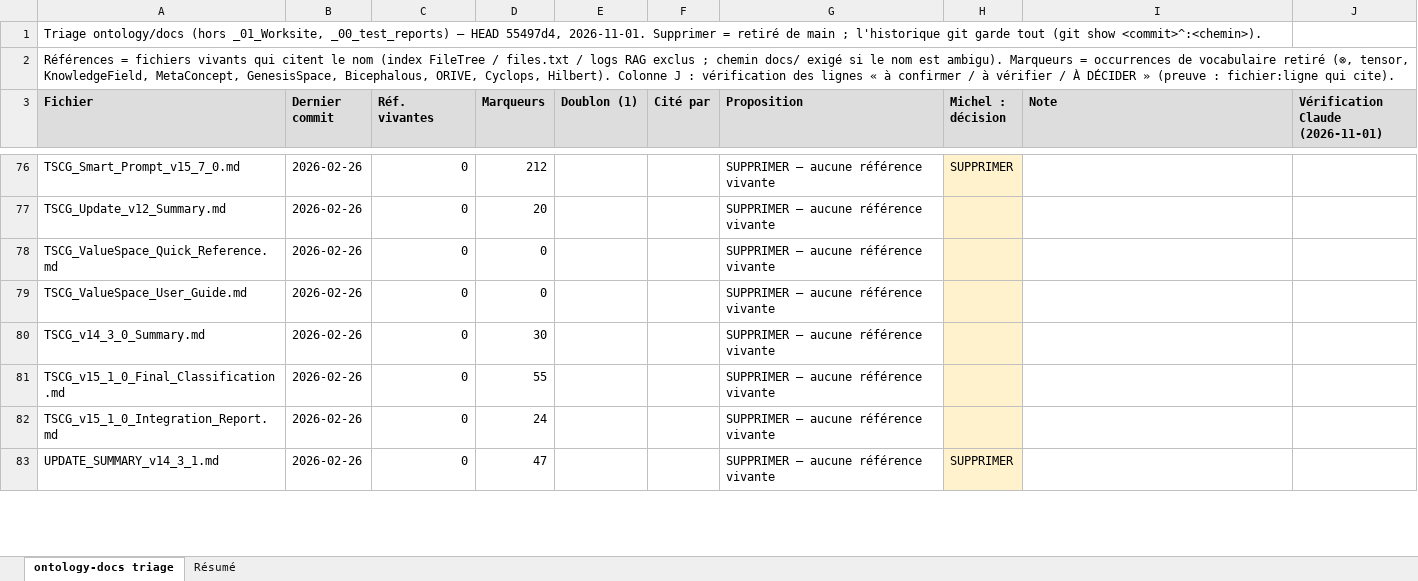
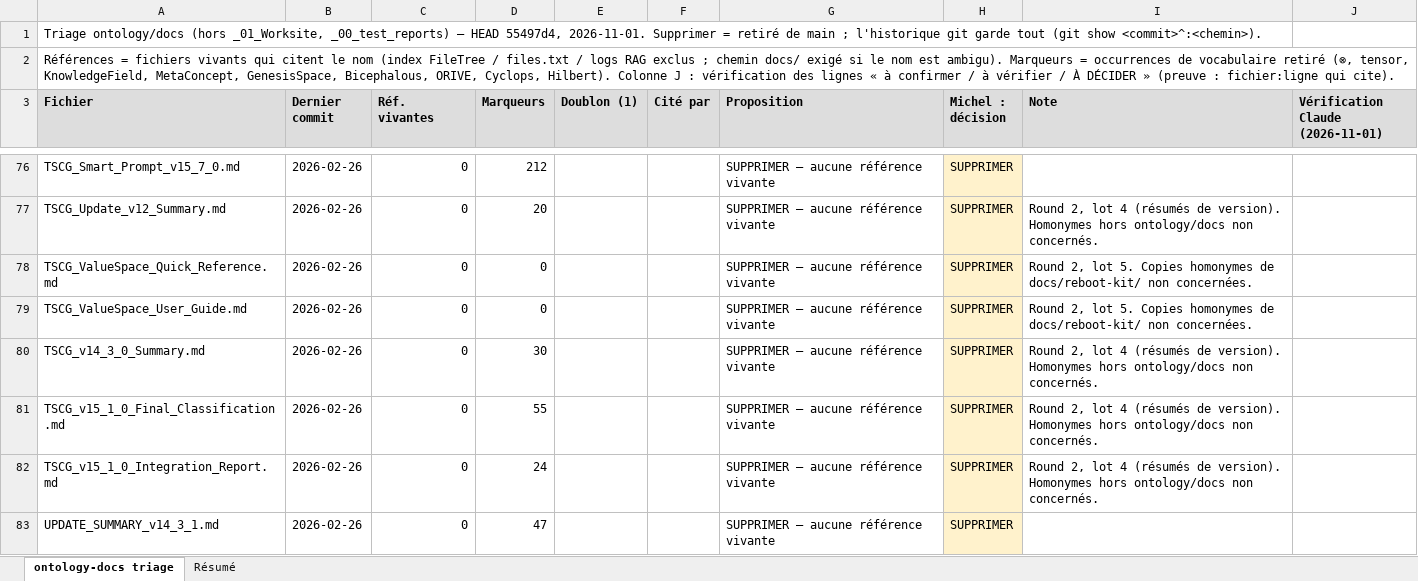
Before and after one commit to Echopraxium/tscg, an Excel workbook: _02_housekeeping/2026_11_01/OntologyDocs_Cleanup_Triage.xlsx, sheet ontology-docs triage, drawn as a sheet; only a part is shown, gaps mark what is left out; values as stored, in another font and other column widths than the file's, no borders; the diff covers the shown part only; the diff names each change by its address in the sheet, - before the commit and + after, or states it on an @@ line.

Commit message:
Housekeeping ontology/docs round 2 (5/5): trace note, decision table, file tree
- Housekeeping_OntologyDocs_2026-11-01.md: "Round 2" section (method, the five commits,
  findings: dangling M0 references, broken links repaired by removal, moves are not
  repairs, effects on the RAG and the Compendium) and the next worksite,
  docs/reboot-kit/ housekeeping (Michel: debt left by the era before lazy loading).
- OntologyDocs_Cleanup_Triage.xlsx: every row decided (yellow column), column I says why
  and which lines.
- TSCG_FileTree.md regenerated.

ontology/docs (outside _00_test_reports, _01_Worksite) now holds 2 files:
OntologyModeling_Guidelines.md (kept) and TSCG_M1_Architecture.md (decided: removed in a
separate ontology lot that repoints M1_CoreConcepts rdfs:seeAlso).
Gate: GATE: PASS, counts identical before/after. Reasoner: no ontology file changed.

```diff
--- a/_02_housekeeping/2026_11_01/OntologyDocs_Cleanup_Triage.xlsx (sheet ontology-docs triage)
+++ b/_02_housekeeping/2026_11_01/OntologyDocs_Cleanup_Triage.xlsx (sheet ontology-docs triage)
-H77:H82 (Michel : décision): (empty)
+H77:H82 (Michel : décision): SUPPRIMER
-I77 (Note): (empty)
+I77 (Note): Round 2, lot 4 (résumés de version). Homonymes hors ontology/docs non concernés.
-I78:I79 (Note): (empty)
+I78:I79 (Note): Round 2, lot 5. Copies homonymes de docs/reboot-kit/ non concernées.
-I80:I82 (Note): (empty)
+I80:I82 (Note): Round 2, lot 4 (résumés de version). Homonymes hors ontology/docs non concernés.
```
Also changed, not shown: 126 edited cells elsewhere in this sheet, 2 other files.
